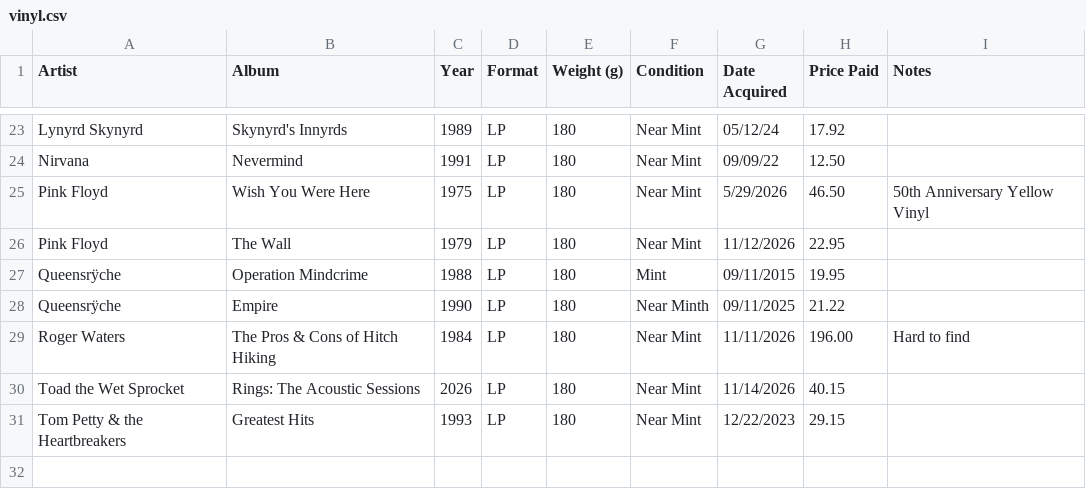
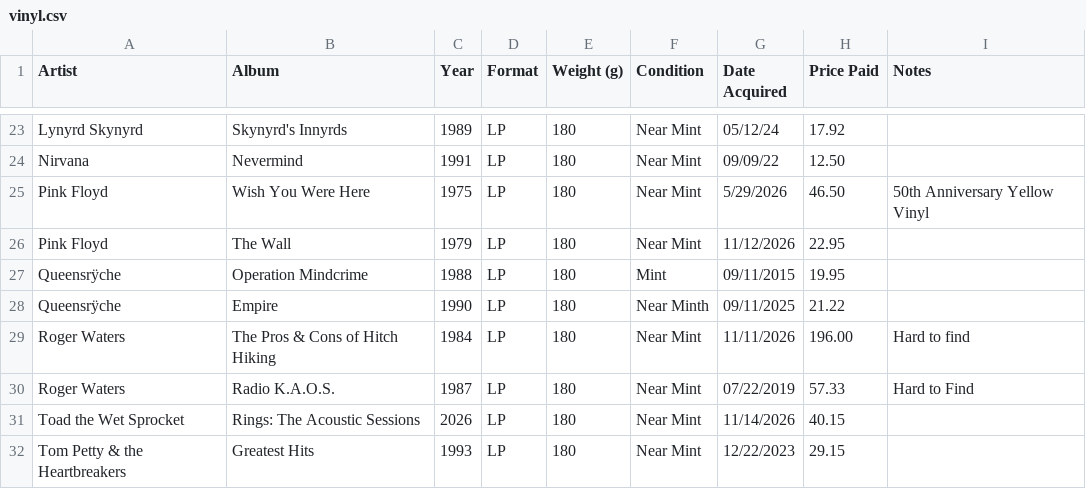
Before and after one commit to srv1054/vinyl, a CSV file: vinyl.csv, drawn as a sheet; only a part is shown, gaps mark what is left out.

Commit message:
Add 'Radio K.A.O.S.' entry to vinyl.csv
Added a new entry for 'Radio K.A.O.S.' by Roger Waters.

```diff
--- a/vinyl.csv
+++ b/vinyl.csv
@@ -29,2 +29,3 @@ Queensrÿche,Empire,1990,LP,180,Near Minth,09/11/2025,21.22,
 Roger Waters,The Pros & Cons of Hitch Hiking,1984,LP,180,Near Mint,11/11/2026,196.00,Hard to find
+Roger Waters,Radio K.A.O.S.,1987,LP,180,Near Mint,07/22/2019,57.33,Hard to Find
 Toad the Wet Sprocket,Rings: The Acoustic Sessions,2026,LP,180,Near Mint,11/14/2026,40.15,
```
